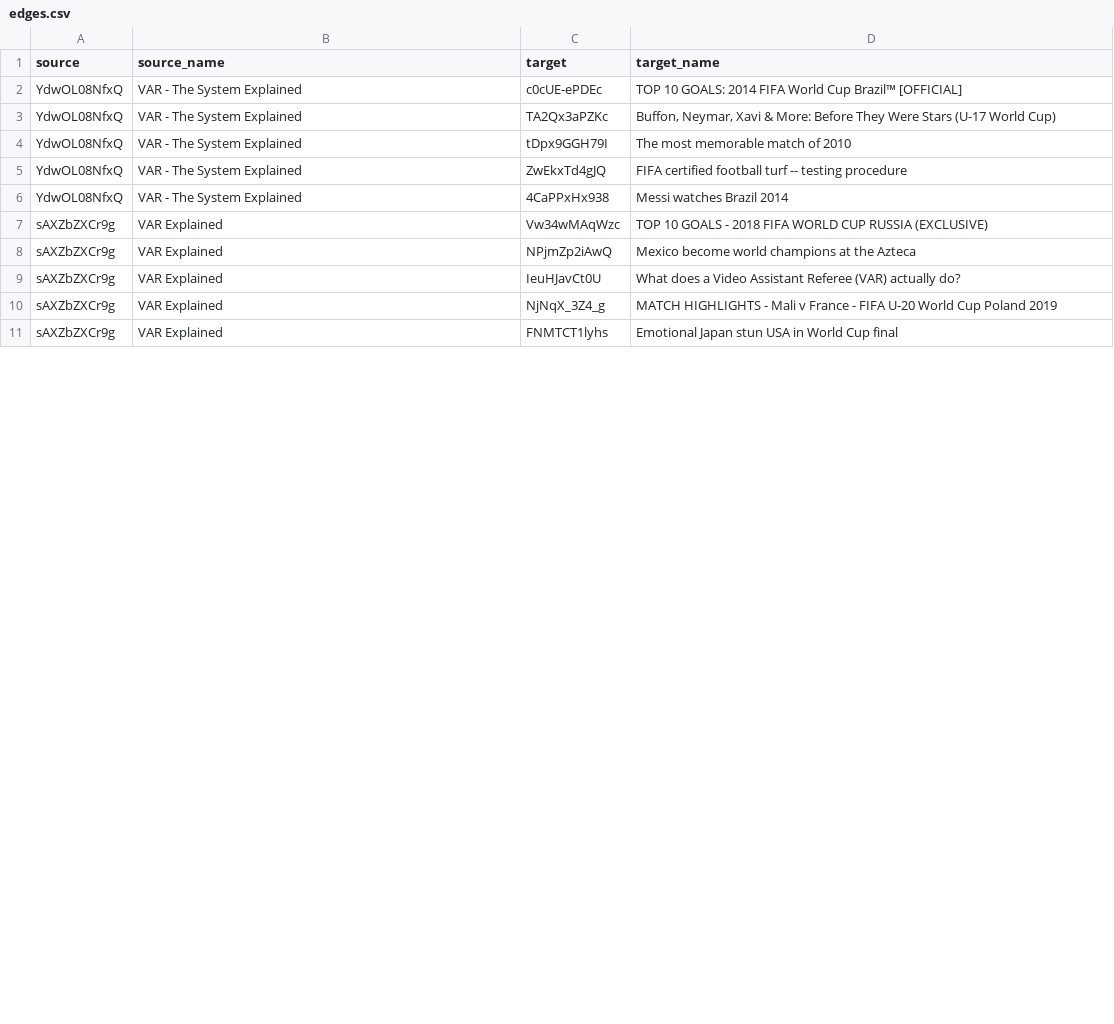
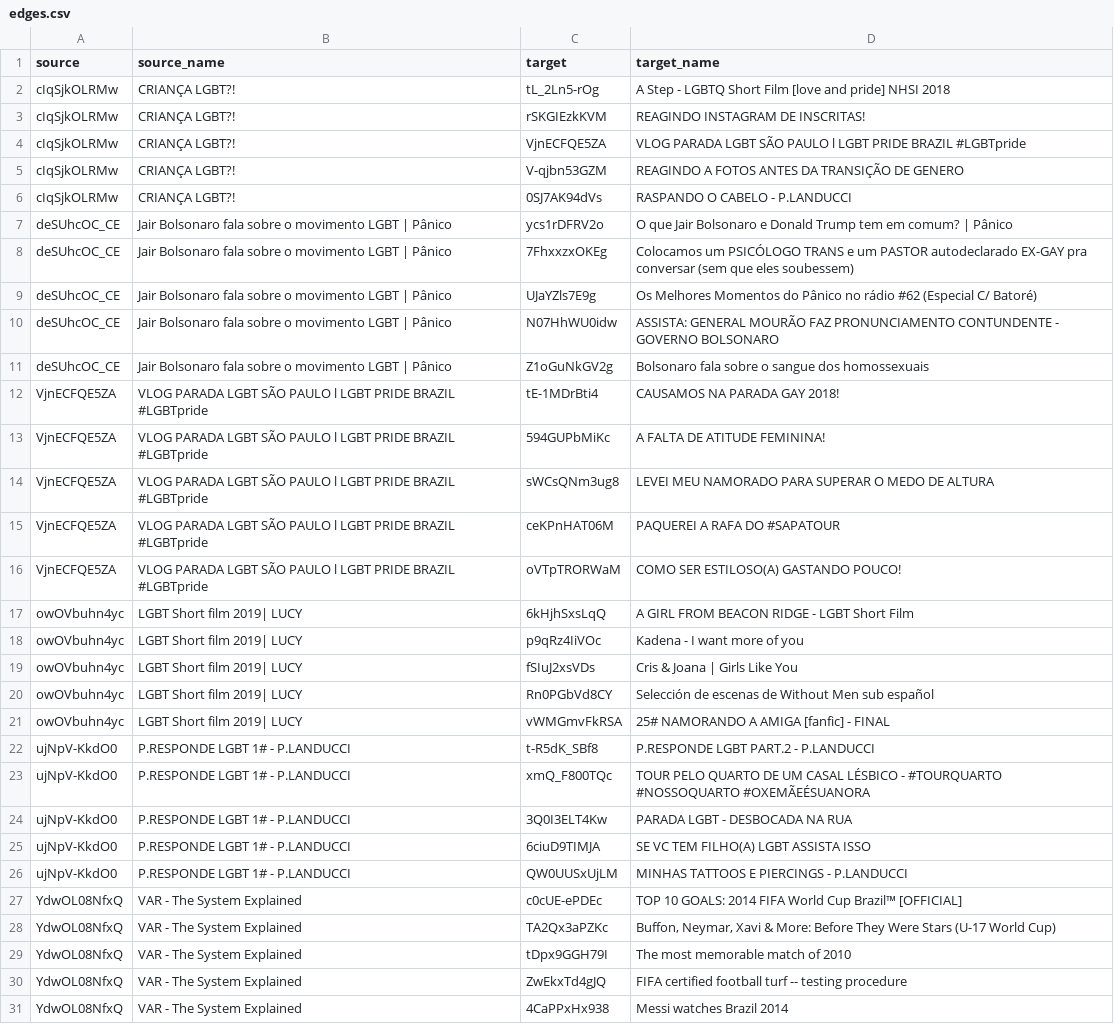
Before and after one commit to danielfeloiola/ytd-cloud, a CSV file: static/edges.csv, drawn as a sheet; only a part is shown; the shorter side is filled out with more unchanged rows; the diff covers the shown part only; the diff names each change by its address in the sheet, - before the commit and + after, or states it on an @@ line.

```diff
--- a/static/edges.csv
+++ b/static/edges.csv
+row 2: cIqSjkOLRMw | CRIANÇA LGBT?! | tL_2Ln5-rOg | A Step - LGBTQ Short Film [love and pride] NHSI 2018
+row 3: cIqSjkOLRMw | CRIANÇA LGBT?! | rSKGIEzkKVM | REAGINDO INSTAGRAM DE INSCRITAS!
+row 4: cIqSjkOLRMw | CRIANÇA LGBT?! | VjnECFQE5ZA | VLOG PARADA LGBT SÃO PAULO l LGBT PRIDE BRAZIL #LGBTpride
+row 5: cIqSjkOLRMw | CRIANÇA LGBT?! | V-qjbn53GZM | REAGINDO A FOTOS ANTES DA TRANSIÇÃO DE GENERO
+row 6: cIqSjkOLRMw | CRIANÇA LGBT?! | 0SJ7AK94dVs | RASPANDO O CABELO - P.LANDUCCI
+row 7: deSUhcOC_CE | Jair Bolsonaro fala sobre o movimento LGBT | Pânico | ycs1rDFRV2o | O que Jair Bolsonaro e Donald Trump tem em comum? | Pânico
+row 8: deSUhcOC_CE | Jair Bolsonaro fala sobre o movimento LGBT | Pânico | 7FhxxzxOKEg | Colocamos um PSICÓLOGO TRANS e um PASTOR autodeclarado EX-GAY pra conversar (sem que eles soubessem)
+row 9: deSUhcOC_CE | Jair Bolsonaro fala sobre o movimento LGBT | Pânico | UJaYZls7E9g | Os Melhores Momentos do Pânico no rádio #62 (Especial C/ Batoré)
+row 10: deSUhcOC_CE | Jair Bolsonaro fala sobre o movimento LGBT | Pânico | N07HhWU0idw | ASSISTA: GENERAL MOURÃO FAZ PRONUNCIAMENTO CONTUNDENTE - GOVERNO BOLSONARO
+row 11: deSUhcOC_CE | Jair Bolsonaro fala sobre o movimento LGBT | Pânico | Z1oGuNkGV2g | Bolsonaro fala sobre o sangue dos homossexuais
+row 12: VjnECFQE5ZA | VLOG PARADA LGBT SÃO PAULO l LGBT PRIDE BRAZIL #LGBTpride | tE-1MDrBti4 | CAUSAMOS NA PARADA GAY 2018!
+row 13: VjnECFQE5ZA | VLOG PARADA LGBT SÃO PAULO l LGBT PRIDE BRAZIL #LGBTpride | 594GUPbMiKc | A FALTA DE ATITUDE FEMININA!
+row 14: VjnECFQE5ZA | VLOG PARADA LGBT SÃO PAULO l LGBT PRIDE BRAZIL #LGBTpride | sWCsQNm3ug8 | LEVEI MEU NAMORADO PARA SUPERAR O MEDO DE ALTURA
+row 15: VjnECFQE5ZA | VLOG PARADA LGBT SÃO PAULO l LGBT PRIDE BRAZIL #LGBTpride | ceKPnHAT06M | PAQUEREI A RAFA DO #SAPATOUR
+row 16: VjnECFQE5ZA | VLOG PARADA LGBT SÃO PAULO l LGBT PRIDE BRAZIL #LGBTpride | oVTpTRORWaM | COMO SER ESTILOSO(A) GASTANDO POUCO!
+row 17: owOVbuhn4yc | LGBT Short film 2019| LUCY | 6kHjhSxsLqQ | A GIRL FROM BEACON RIDGE - LGBT Short Film
+row 18: owOVbuhn4yc | LGBT Short film 2019| LUCY | p9qRz4IiVOc | Kadena - I want more of you
+row 19: owOVbuhn4yc | LGBT Short film 2019| LUCY | fSIuJ2xsVDs | Cris & Joana | Girls Like You
+row 20: owOVbuhn4yc | LGBT Short film 2019| LUCY | Rn0PGbVd8CY | Selección de escenas de Without Men sub español
+row 21: owOVbuhn4yc | LGBT Short film 2019| LUCY | vWMGmvFkRSA | 25# NAMORANDO A AMIGA [fanfic] - FINAL
+row 22: ujNpV-KkdO0 | P.RESPONDE LGBT 1# - P.LANDUCCI | t-R5dK_SBf8 | P.RESPONDE LGBT PART.2 - P.LANDUCCI
+row 23: ujNpV-KkdO0 | P.RESPONDE LGBT 1# - P.LANDUCCI | xmQ_F800TQc | TOUR PELO QUARTO DE UM CASAL LÉSBICO - #TOURQUARTO #NOSSOQUARTO #OXEMÃEÉSUANORA
+row 24: ujNpV-KkdO0 | P.RESPONDE LGBT 1# - P.LANDUCCI | 3Q0I3ELT4Kw | PARADA LGBT - DESBOCADA NA RUA
+row 25: ujNpV-KkdO0 | P.RESPONDE LGBT 1# - P.LANDUCCI | 6ciuD9TIMJA | SE VC TEM FILHO(A) LGBT ASSISTA ISSO
+row 26: ujNpV-KkdO0 | P.RESPONDE LGBT 1# - P.LANDUCCI | QW0UUSxUjLM | MINHAS TATTOOS E PIERCINGS - P.LANDUCCI
```
Also changed, not shown: 2 edited cells elsewhere in this file, static/nodes.csv, 1 other file.
